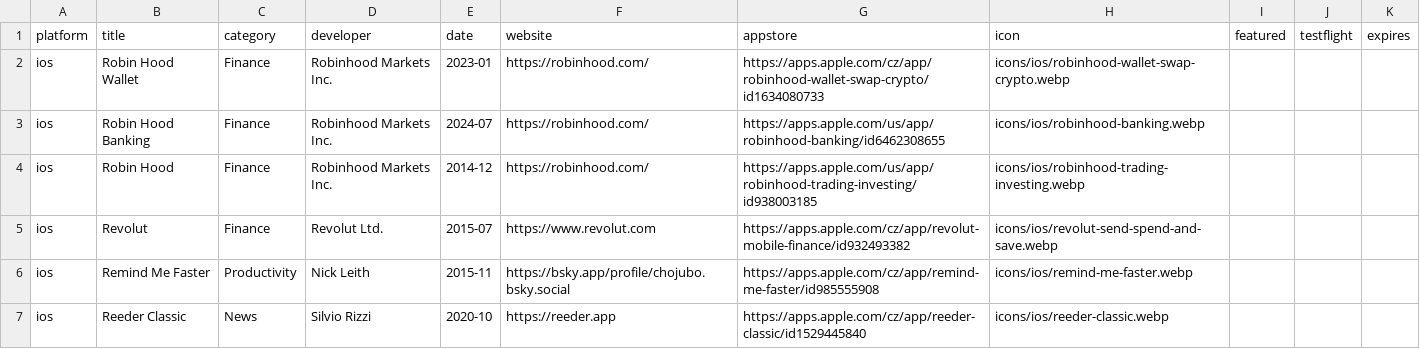
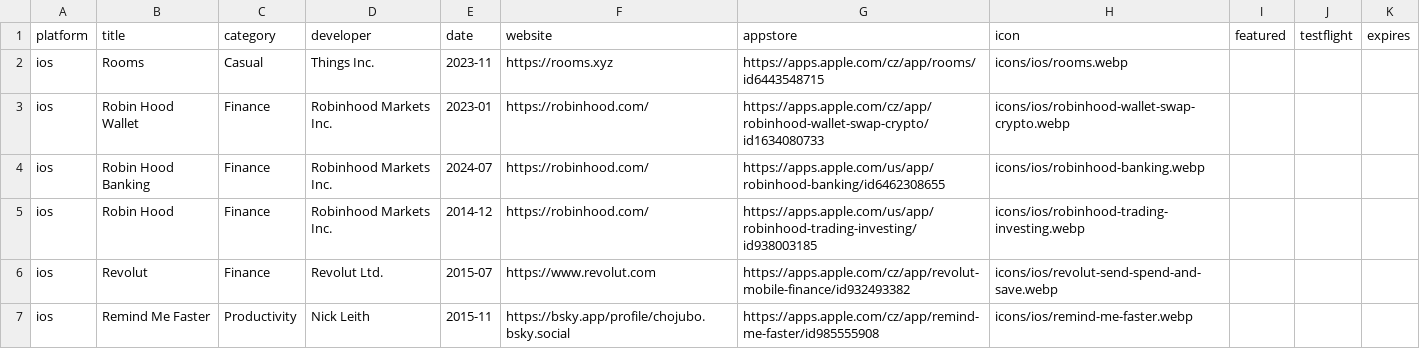
Before and after one commit to Manekenthe/IconSpace, a CSV file: data/apps.csv, drawn as a sheet; only a part is shown; the shorter side is filled out with more unchanged rows.

Commit message:
Update apps.csv

```diff
--- a/data/apps.csv
+++ b/data/apps.csv
@@ -1,2 +1,3 @@
 platform,title,category,developer,date,website,appstore,icon,featured,testflight,expires
+ios,Rooms,Casual,Things Inc.,2023-11,https://rooms.xyz,https://apps.apple.com/cz/app/rooms/id6443548715,icons/ios/rooms.webp,,,
 ios,Robin Hood Wallet,Finance,Robinhood Markets Inc.,2023-01,https://robinhood.com/,https://apps.apple.com/cz/app/robinhood-wallet-swap-crypto/id1634080733,icons/ios/robinhood-wallet-swap-crypto.webp,,,
```
